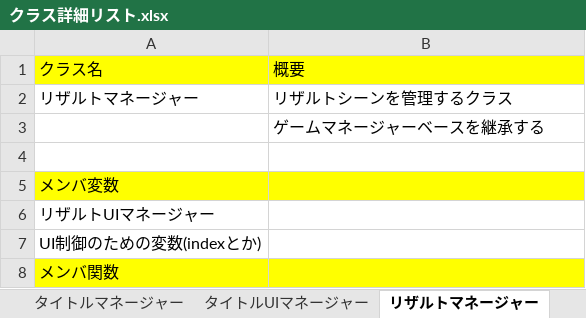
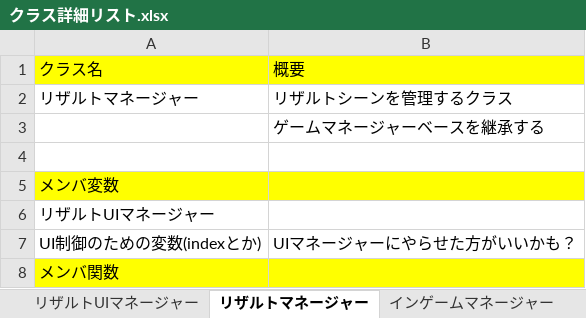
Before and after one commit to Tiger5286/Fall3, an Excel workbook: クラス詳細リスト.xlsx, sheet リザルトマネージャー, drawn as a sheet; values as stored, in another font and other column widths than the file's, no borders; the diff names each change by its address in the sheet, - before the commit and + after, or states it on an @@ line.

```diff
--- a/クラス詳細リスト.xlsx (sheet リザルトマネージャー)
+++ b/クラス詳細リスト.xlsx (sheet リザルトマネージャー)
+sheet tab: リザルトUIマネージャー
+sheet tab: インゲームマネージャー
-B7: (empty)
+B7: UIマネージャーにやらせた方がいいかも？
```
Also changed, not shown: sheet タイトルマネージャー, other sheet tabs.
